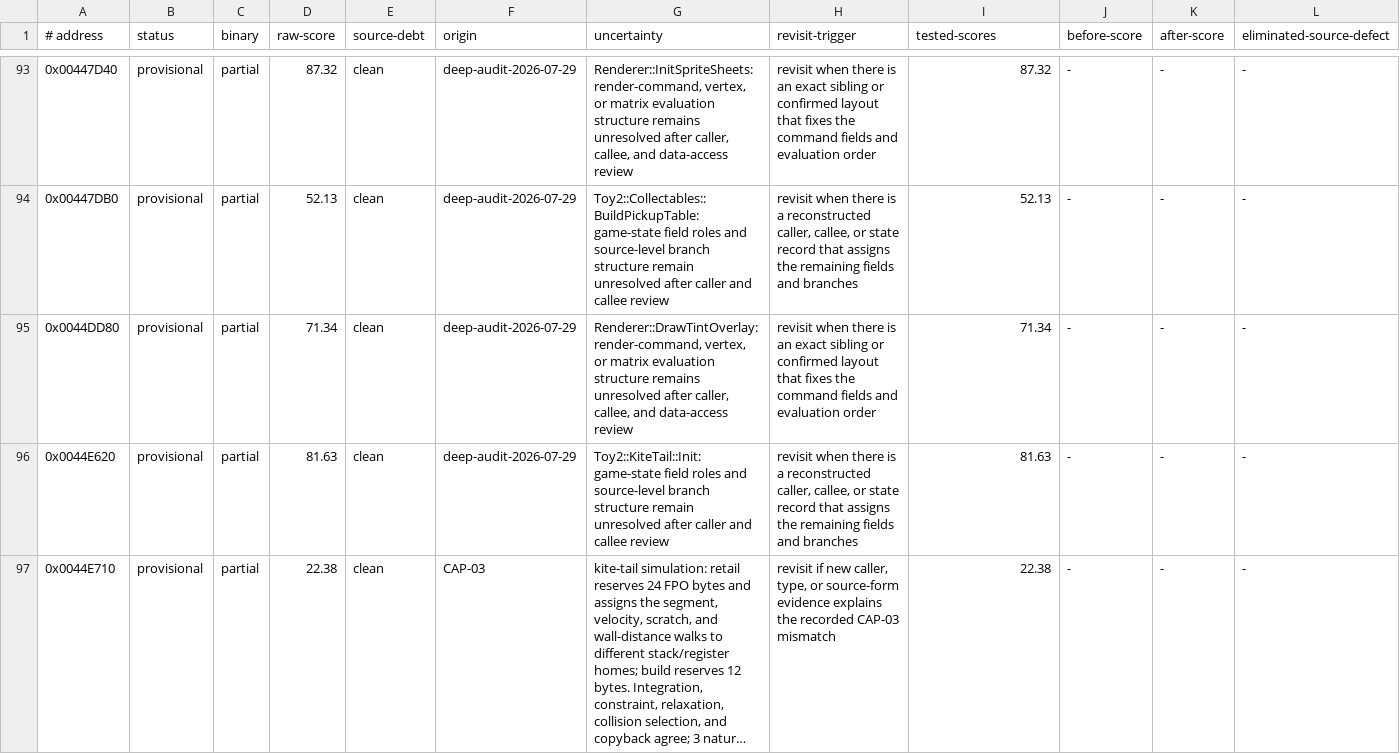
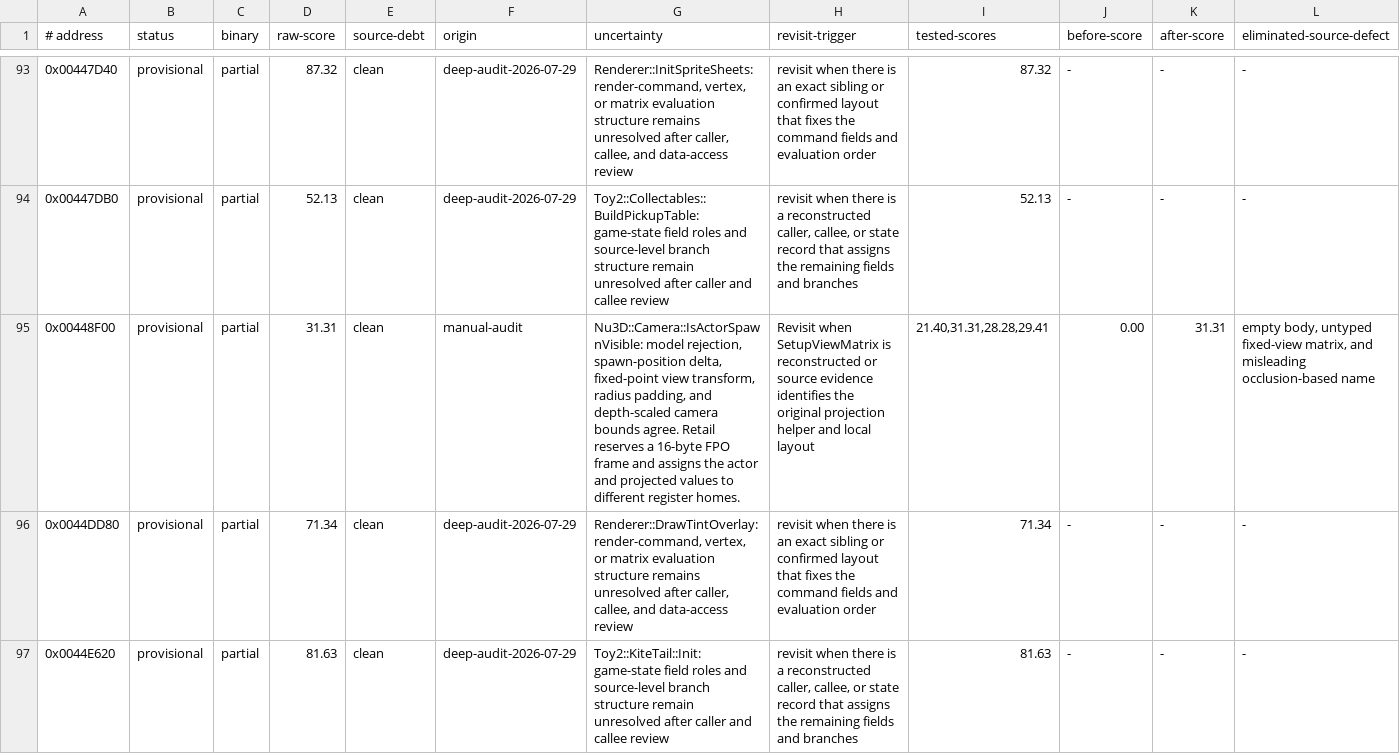
Before and after one commit to Skelp/toy2-decomp, a TSV file: tools/Resources/audit-ledger.tsv, drawn as a sheet; only a part is shown, gaps mark what is left out; the shorter side is filled out with more unchanged rows; long unchanged cells end in …; rows hold the shown columns only; the diff names each change by its address in the sheet, - before the commit and + after, or states it on an @@ line.

Commit message:
Audit actor spawn visibility reconstruction

```diff
--- a/tools/Resources/audit-ledger.tsv
+++ b/tools/Resources/audit-ledger.tsv
+row 95: 0x00448F00 | provisional | partial | 31.31 | clean | manual-audit | Nu3D::Camera::IsActorSpawnVisible: model rejection, spawn-position delta, fixed-point view transform, radius padding, and depth-scaled camera bounds agree. Retail reserves a 16-byte FPO frame and assigns the actor and projected values to different register homes. | Revisit when SetupViewMatrix is reconstructed or source evidence identifies the original projection helper and local layout | 21.40,31.31,28.28,29.41 | 0.00 | 31.31 | empty body, untyped fixed-view matrix, and misleading occlusion-based name
```
